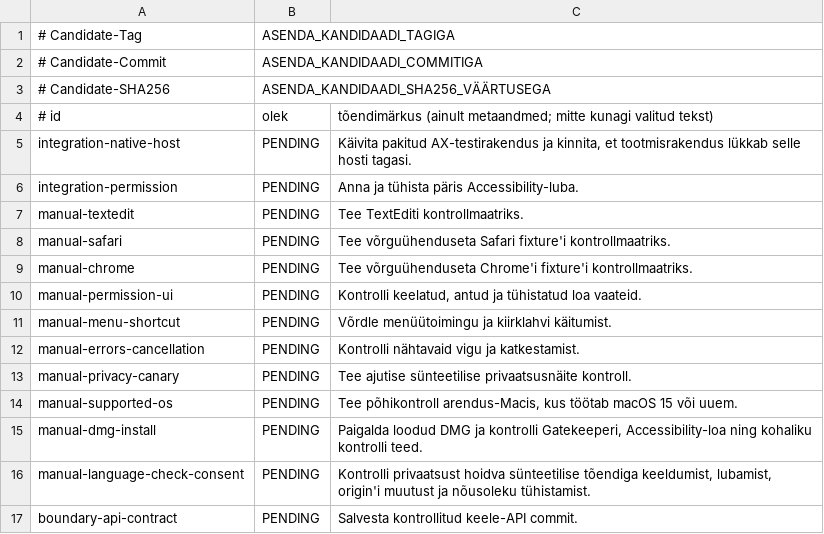
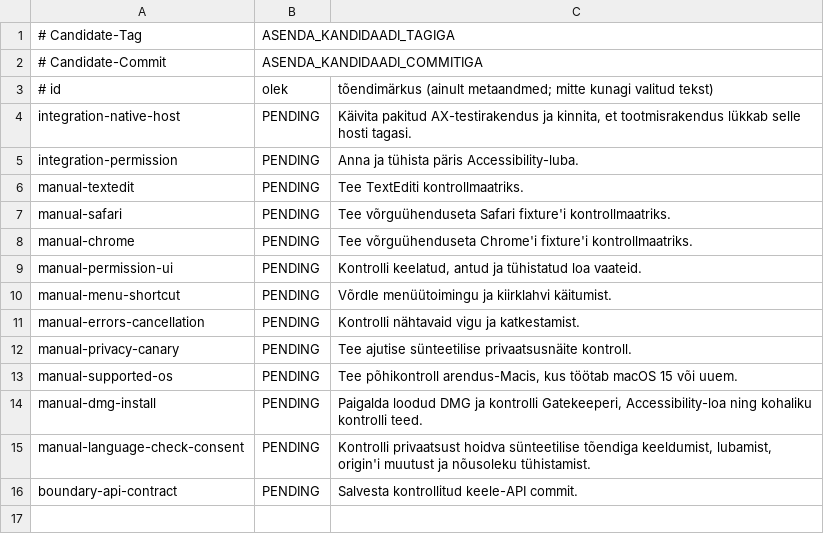
Before and after one commit to RenePruul/automaatkorrektor, a TSV file: release/manual-evidence.example.tsv, drawn as a sheet; the diff names each change by its address in the sheet, - before the commit and + after, or states it on an @@ line.

Commit message:
refactor: remove release checksum workflow

```diff
--- a/release/manual-evidence.example.tsv
+++ b/release/manual-evidence.example.tsv
-row 3: # Candidate-SHA256 | ASENDA_KANDIDAADI_SHA256_VÄÄRTUSEGA
```
Also changed, not shown: 7 other files.
